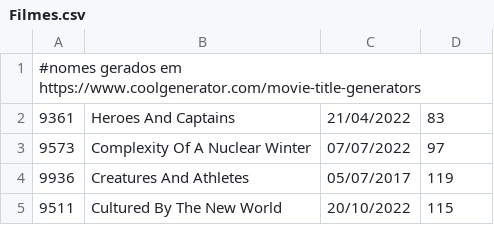
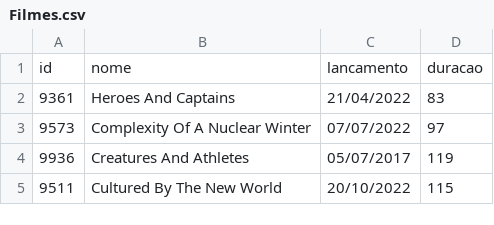
Before and after one commit to DisciplinasProgramacao/projetos_3_4_e_5-grupo-02, a CSV file: docs/database/Filmes.csv, drawn as a sheet; only a part is shown; removed rows and columns are numbered as before the commit, all else as after; the diff names each change by its address in the sheet, - before the commit and + after, or states it on an @@ line.

```diff
--- a/docs/database/Filmes.csv
+++ b/docs/database/Filmes.csv
-row 1: #nomes gerados em https://www.coolgenerator.com/movie-title-generators
+row 1: id | nome | lancamento | duracao
```
Also changed, not shown: docs/database/Series.csv, 4 other files.
